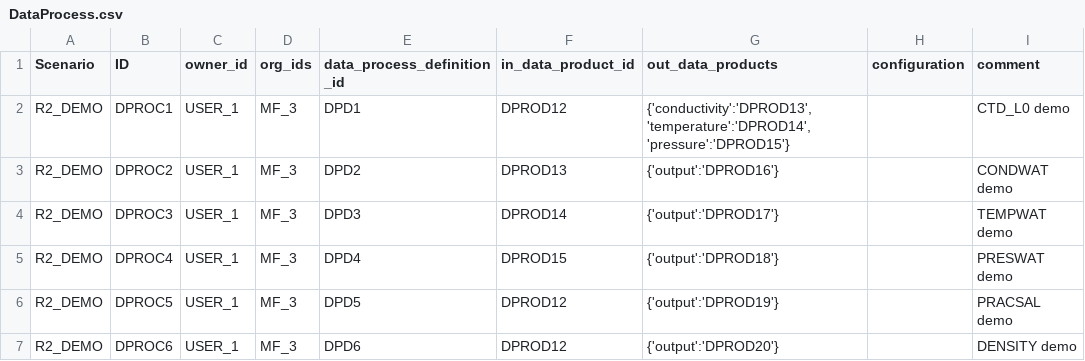
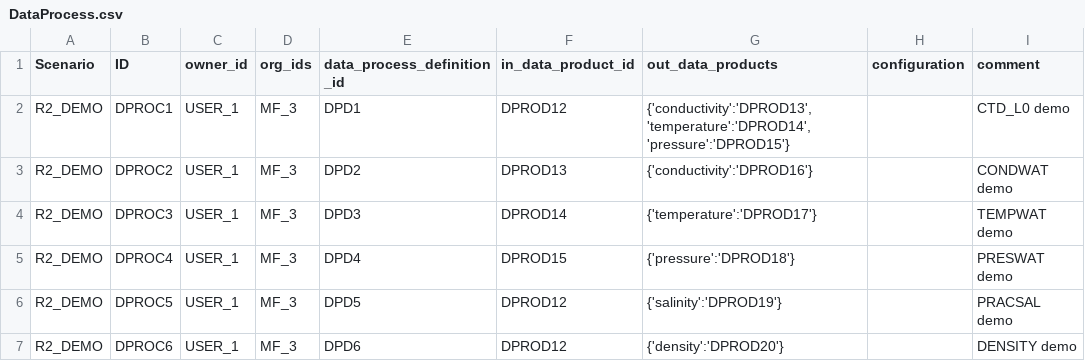
Before and after one commit to ooici/ion-definitions, a CSV file: res/preload/r2_ioc/DataProcess.csv, drawn as a sheet.

Commit message:
fix output tags for data processes

```diff
--- a/res/preload/r2_ioc/DataProcess.csv
+++ b/res/preload/r2_ioc/DataProcess.csv
@@ -2,6 +2,6 @@ Scenario,ID,owner_id,org_ids,data_process_definition_id,in_data_product_id,out_d
 R2_DEMO,DPROC1,USER_1,MF_3,DPD1,DPROD12,"{'conductivity':'DPROD13','temperature':'DPROD14','pressure':'DPROD15'}",,CTD_L0 demo
-R2_DEMO,DPROC2,USER_1,MF_3,DPD2,DPROD13,{'output':'DPROD16'},,CONDWAT demo
-R2_DEMO,DPROC3,USER_1,MF_3,DPD3,DPROD14,{'output':'DPROD17'},,TEMPWAT demo
-R2_DEMO,DPROC4,USER_1,MF_3,DPD4,DPROD15,{'output':'DPROD18'},,PRESWAT demo
-R2_DEMO,DPROC5,USER_1,MF_3,DPD5,DPROD12,{'output':'DPROD19'},,PRACSAL demo
-R2_DEMO,DPROC6,USER_1,MF_3,DPD6,DPROD12,{'output':'DPROD20'},,DENSITY demo
+R2_DEMO,DPROC2,USER_1,MF_3,DPD2,DPROD13,{'conductivity':'DPROD16'},,CONDWAT demo
+R2_DEMO,DPROC3,USER_1,MF_3,DPD3,DPROD14,{'temperature':'DPROD17'},,TEMPWAT demo
+R2_DEMO,DPROC4,USER_1,MF_3,DPD4,DPROD15,{'pressure':'DPROD18'},,PRESWAT demo
+R2_DEMO,DPROC5,USER_1,MF_3,DPD5,DPROD12,{'salinity':'DPROD19'},,PRACSAL demo
+R2_DEMO,DPROC6,USER_1,MF_3,DPD6,DPROD12,{'density':'DPROD20'},,DENSITY demo
```
